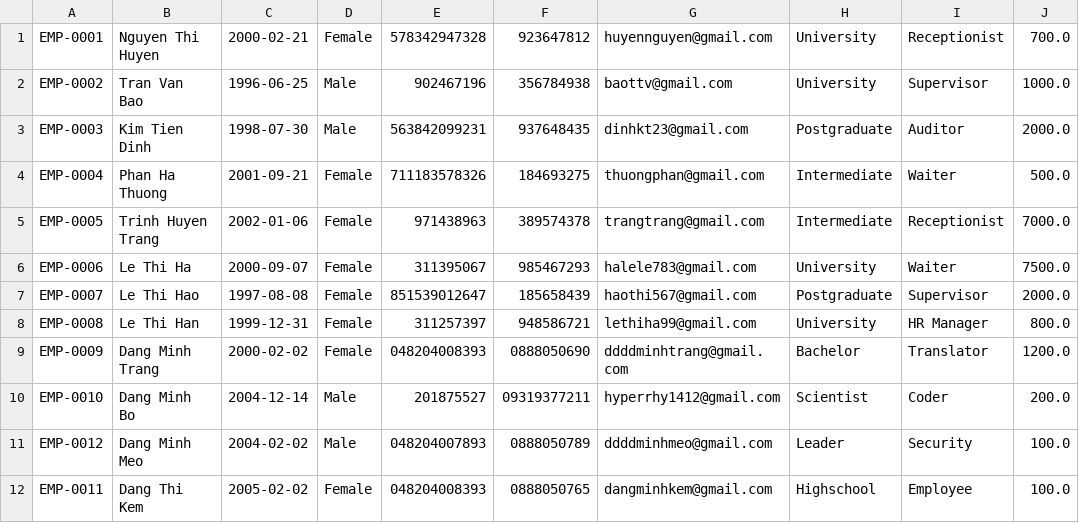
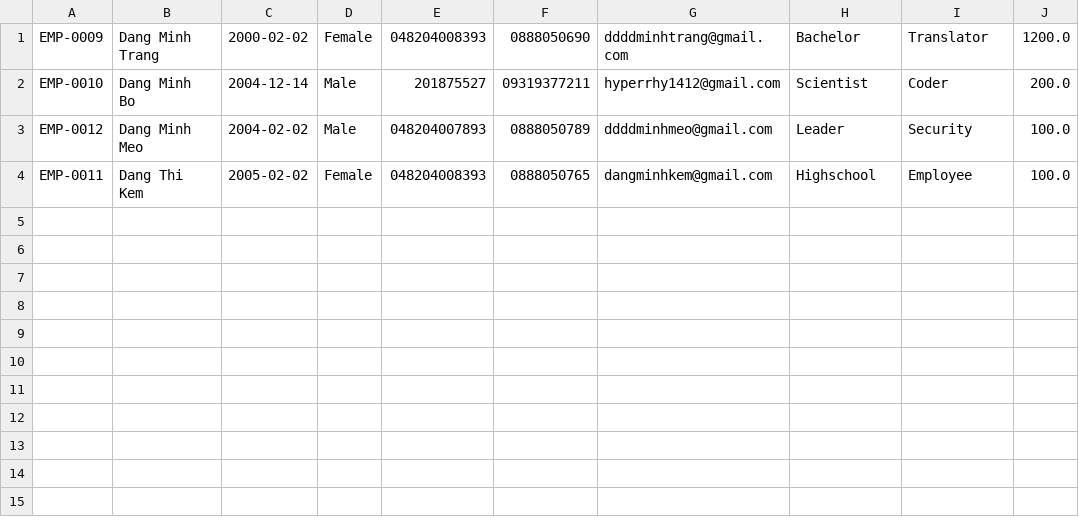
Before and after one commit to hywangg1412/javatest, a CSV file: src/Data/employee.csv, drawn as a sheet.

Commit message:
data change employee.csv

```diff
--- a/src/Data/employee.csv
+++ b/src/Data/employee.csv
@@ -1,9 +1 @@
-EMP-0001,Nguyen Thi Huyen,2000-02-21,Female,578342947328,923647812,huyennguyen@gmail.com,University,Receptionist,700.0
-EMP-0002,Tran Van Bao,1996-06-25,Male,902467196,356784938,baottv@gmail.com,University,Supervisor,1000.0
-EMP-0003,Kim Tien Dinh,1998-07-30,Male,563842099231,937648435,dinhkt23@gmail.com,Postgraduate,Auditor,2000.0
-EMP-0004,Phan Ha Thuong,2001-09-21,Female,711183578326,184693275,thuongphan@gmail.com,Intermediate,Waiter,500.0
-EMP-0005,Trinh Huyen Trang,2002-01-06,Female,971438963,389574378,trangtrang@gmail.com,Intermediate,Receptionist,7000.0
-EMP-0006,Le Thi Ha,2000-09-07,Female,311395067,985467293,halele783@gmail.com,University,Waiter,7500.0
-EMP-0007,Le Thi Hao,1997-08-08,Female,851539012647,185658439,haothi567@gmail.com,Postgraduate,Supervisor,2000.0
-EMP-0008,Le Thi Han,1999-12-31,Female,311257397,948586721,lethiha99@gmail.com,University,HR Manager,800.0
 EMP-0009,Dang Minh Trang,2000-02-02,Female,048204008393,0888050690,ddddminhtrang@gmail.com,Bachelor,Translator,1200.0
```
